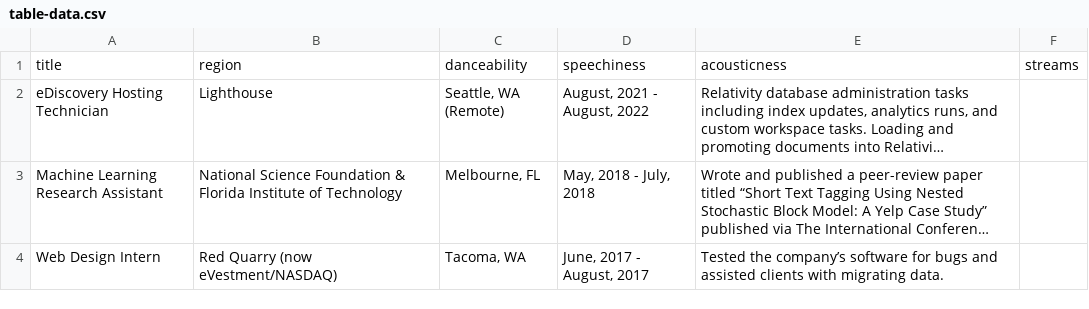
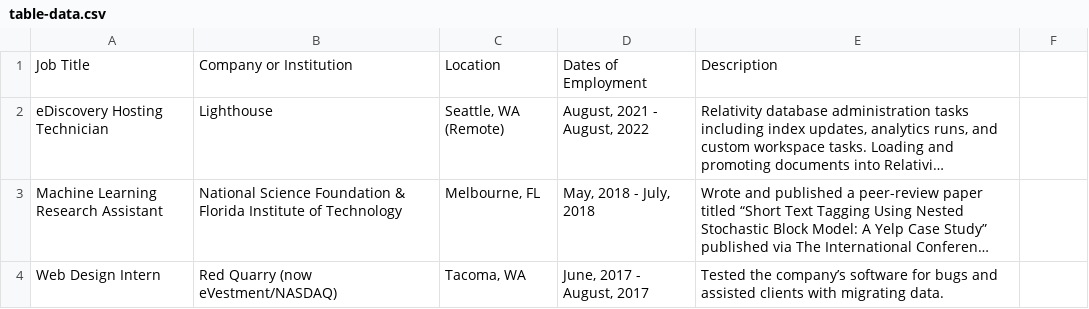
Before and after one commit to KaileyCozart/KaileyCozart.github.io, a CSV file: table-data.csv, drawn as a sheet; long unchanged cells end in …; removed rows and columns are numbered as before the commit, all else as after; the diff names each change by its address in the sheet, - before the commit and + after, or states it on an @@ line.

Commit message:
Updated table with real information.

```diff
--- a/table-data.csv
+++ b/table-data.csv
-row 1: title | region | danceability | speechiness | acousticness | streams
+row 1: Job Title | Company or Institution | Location | Dates of Employment | Description
```
